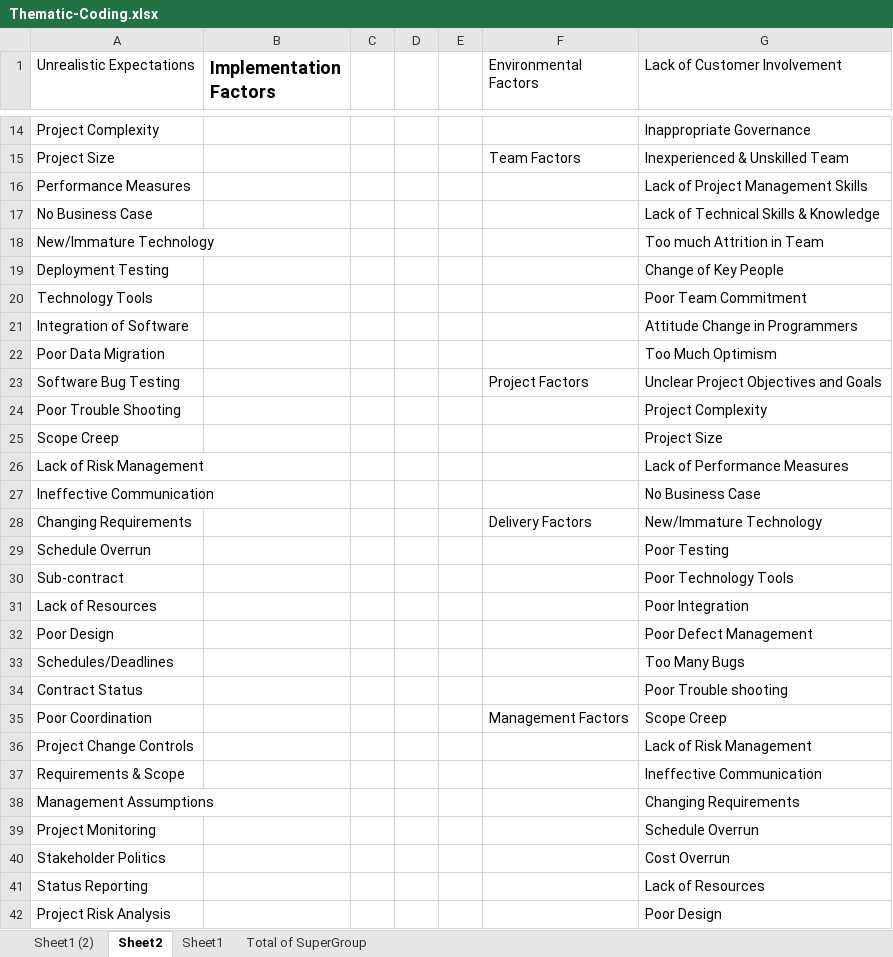
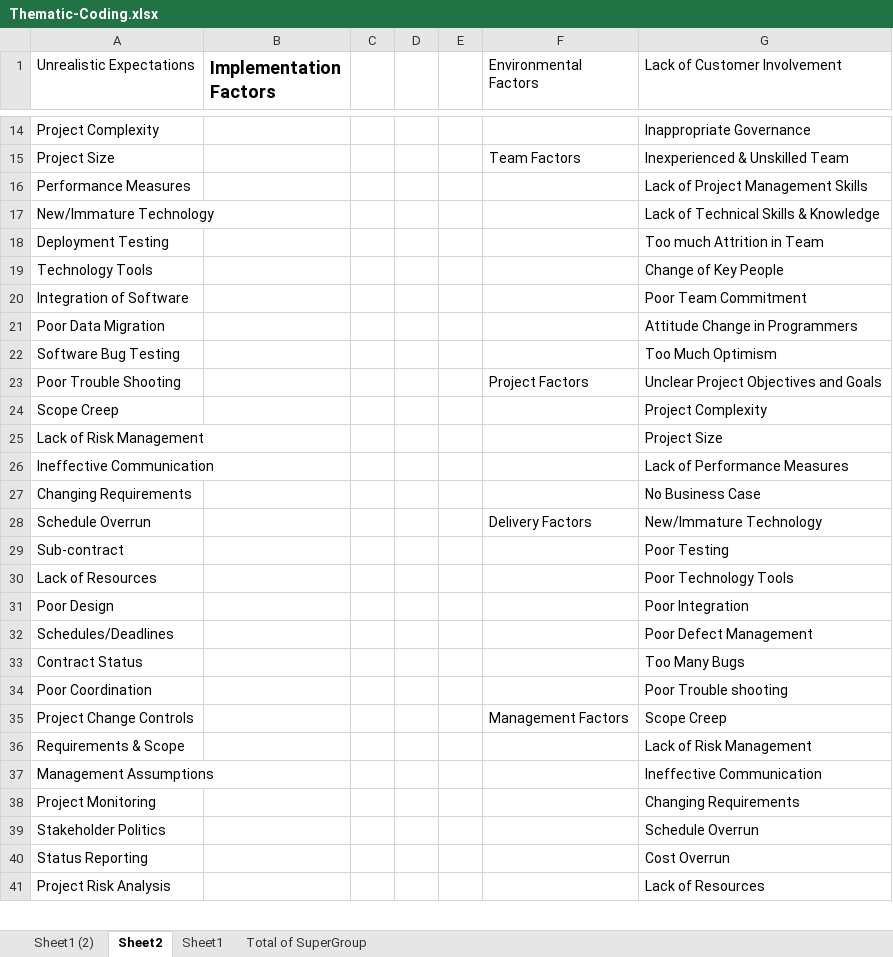
Before and after one commit to mellyonz/BCIS301---AMIC700---Thematic-Coding-Assignment, an Excel workbook: Thematic-Coding.xlsx, sheet Sheet2, drawn as a sheet; only a part is shown, gaps mark what is left out; values as stored, in another font and other column widths than the file's, no borders; removed rows and columns are numbered as before the commit, all else as after; the diff covers the shown part only; the diff names each change by its address in the sheet, - before the commit and + after, or states it on an @@ line.

```diff
--- a/Thematic-Coding.xlsx (sheet Sheet2)
+++ b/Thematic-Coding.xlsx (sheet Sheet2)
-row 17: No Business Case |  |  |  |  |  | Lack of Technical Skills & Knowledge
-G17 (Lack of Customer Involvement): Too much Attrition in Team
+G17 (Lack of Customer Involvement): Lack of Technical Skills & Knowledge
-G18 (Lack of Customer Involvement): Change of Key People
+G18 (Lack of Customer Involvement): Too much Attrition in Team
-G19 (Lack of Customer Involvement): Poor Team Commitment
+G19 (Lack of Customer Involvement): Change of Key People
-G20 (Lack of Customer Involvement): Attitude Change in Programmers
+G20 (Lack of Customer Involvement): Poor Team Commitment
-G21 (Lack of Customer Involvement): Too Much Optimism
+G21 (Lack of Customer Involvement): Attitude Change in Programmers
-F22 (Environmental Factors): Project Factors
+F22 (Environmental Factors): (empty)
-G22 (Lack of Customer Involvement): Unclear Project Objectives and Goals
+G22 (Lack of Customer Involvement): Too Much Optimism
-F23 (Environmental Factors): (empty)
+F23 (Environmental Factors): Project Factors
-G23 (Lack of Customer Involvement): Project Complexity
+G23 (Lack of Customer Involvement): Unclear Project Objectives and Goals
-G24 (Lack of Customer Involvement): Project Size
+G24 (Lack of Customer Involvement): Project Complexity
-G25 (Lack of Customer Involvement): Lack of Performance Measures
+G25 (Lack of Customer Involvement): Project Size
-G26 (Lack of Customer Involvement): No Business Case
+G26 (Lack of Customer Involvement): Lack of Performance Measures
-F27 (Environmental Factors): Delivery Factors
+F27 (Environmental Factors): (empty)
-G27 (Lack of Customer Involvement): New/Immature Technology
+G27 (Lack of Customer Involvement): No Business Case
-F28 (Environmental Factors): (empty)
+F28 (Environmental Factors): Delivery Factors
-G28 (Lack of Customer Involvement): Poor Testing
+G28 (Lack of Customer Involvement): New/Immature Technology
-G29 (Lack of Customer Involvement): Poor Technology Tools
+G29 (Lack of Customer Involvement): Poor Testing
-G30 (Lack of Customer Involvement): Poor Integration
+G30 (Lack of Customer Involvement): Poor Technology Tools
-G31 (Lack of Customer Involvement): Poor Defect Management
+G31 (Lack of Customer Involvement): Poor Integration
-G32 (Lack of Customer Involvement): Too Many Bugs
+G32 (Lack of Customer Involvement): Poor Defect Management
-G33 (Lack of Customer Involvement): Poor Trouble shooting
+G33 (Lack of Customer Involvement): Too Many Bugs
-F34 (Environmental Factors): Management Factors
+F34 (Environmental Factors): (empty)
-G34 (Lack of Customer Involvement): Scope Creep
+G34 (Lack of Customer Involvement): Poor Trouble shooting
-F35 (Environmental Factors): (empty)
+F35 (Environmental Factors): Management Factors
-G35 (Lack of Customer Involvement): Lack of Risk Management
+G35 (Lack of Customer Involvement): Scope Creep
-G36 (Lack of Customer Involvement): Ineffective Communication
+G36 (Lack of Customer Involvement): Lack of Risk Management
-G37 (Lack of Customer Involvement): Changing Requirements
+G37 (Lack of Customer Involvement): Ineffective Communication
-G38 (Lack of Customer Involvement): Schedule Overrun
+G38 (Lack of Customer Involvement): Changing Requirements
-G39 (Lack of Customer Involvement): Cost Overrun
+G39 (Lack of Customer Involvement): Schedule Overrun
-G40 (Lack of Customer Involvement): Lack of Resources
+G40 (Lack of Customer Involvement): Cost Overrun
-G41 (Lack of Customer Involvement): Poor Design
+G41 (Lack of Customer Involvement): Lack of Resources
```
Also changed, not shown: 1 added row and 1 edited cell elsewhere in this sheet, sheet Sheet1, sheet Sheet1 (2), 2 other files.
